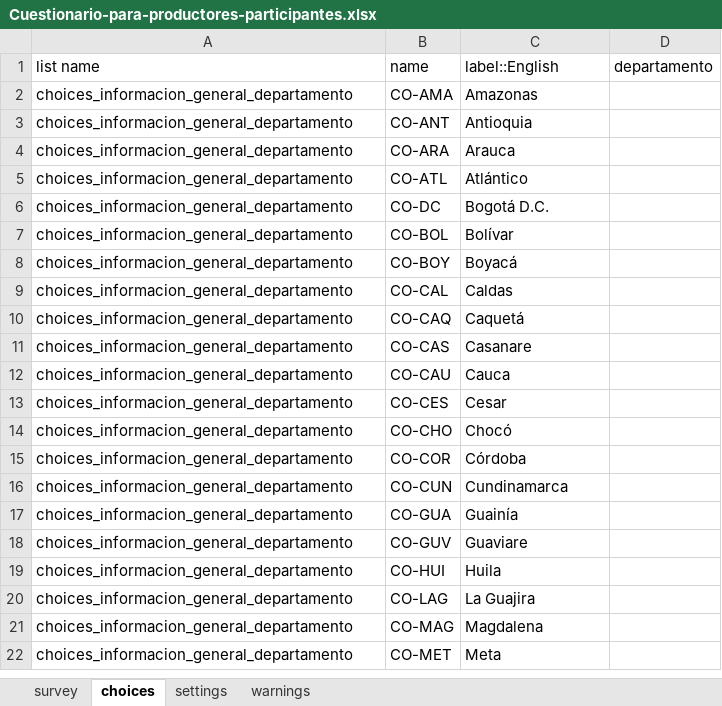
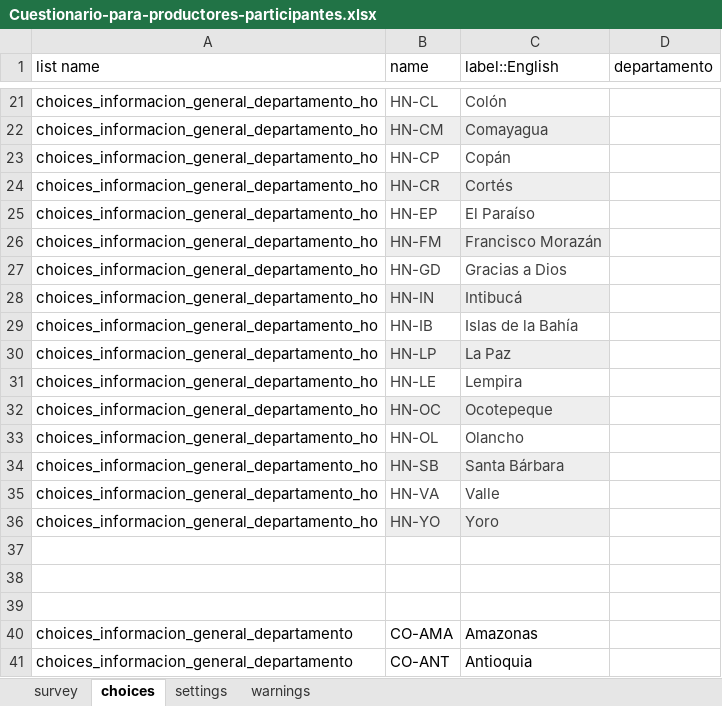
Before and after one commit to CarlosNasayo/Formularios, an Excel workbook: Cuestionario-para-productores-participantes.xlsx, sheet choices, drawn as a sheet; only a part is shown, gaps mark what is left out; the shorter side is filled out with more unchanged rows; values as stored, in another font and other column widths than the file's, no borders; the diff covers the shown part only; the diff names each change by its address in the sheet, - before the commit and + after, or states it on an @@ line.

Commit message:
paises y departamentos agregados y archivo xml subido

```diff
--- a/Cuestionario-para-productores-participantes.xlsx (sheet choices)
+++ b/Cuestionario-para-productores-participantes.xlsx (sheet choices)
+row 21: choices_informacion_general_departamento_ho | HN-CL | Colón
+row 22: choices_informacion_general_departamento_ho | HN-CM | Comayagua
+row 23: choices_informacion_general_departamento_ho | HN-CP | Copán
+row 24: choices_informacion_general_departamento_ho | HN-CR | Cortés
+row 25: choices_informacion_general_departamento_ho | HN-EP | El Paraíso
+row 26: choices_informacion_general_departamento_ho | HN-FM | Francisco Morazán
+row 27: choices_informacion_general_departamento_ho | HN-GD | Gracias a Dios
+row 28: choices_informacion_general_departamento_ho | HN-IN | Intibucá
+row 29: choices_informacion_general_departamento_ho | HN-IB | Islas de la Bahía
+row 30: choices_informacion_general_departamento_ho | HN-LP | La Paz
+row 31: choices_informacion_general_departamento_ho | HN-LE | Lempira
+row 32: choices_informacion_general_departamento_ho | HN-OC | Ocotepeque
+row 33: choices_informacion_general_departamento_ho | HN-OL | Olancho
+row 34: choices_informacion_general_departamento_ho | HN-SB | Santa Bárbara
+row 35: choices_informacion_general_departamento_ho | HN-VA | Valle
+row 36: choices_informacion_general_departamento_ho | HN-YO | Yoro
+row 37: (empty)
+row 38: (empty)
+row 39: (empty)
```
Also changed, not shown: 473 added rows and 13 edited cells elsewhere in this sheet, sheet survey, sheet settings, 1 other file.
